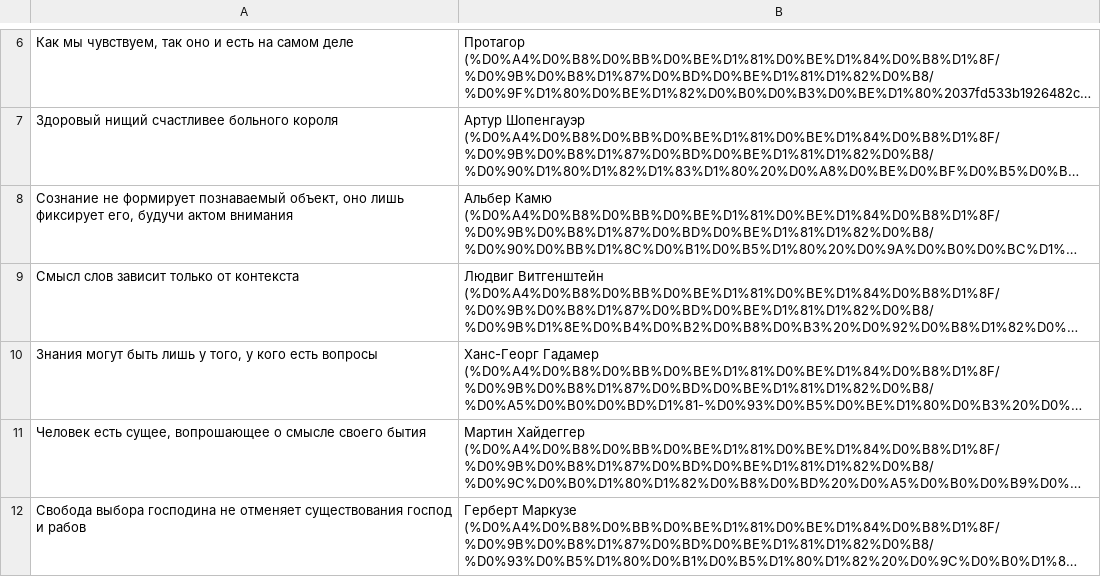
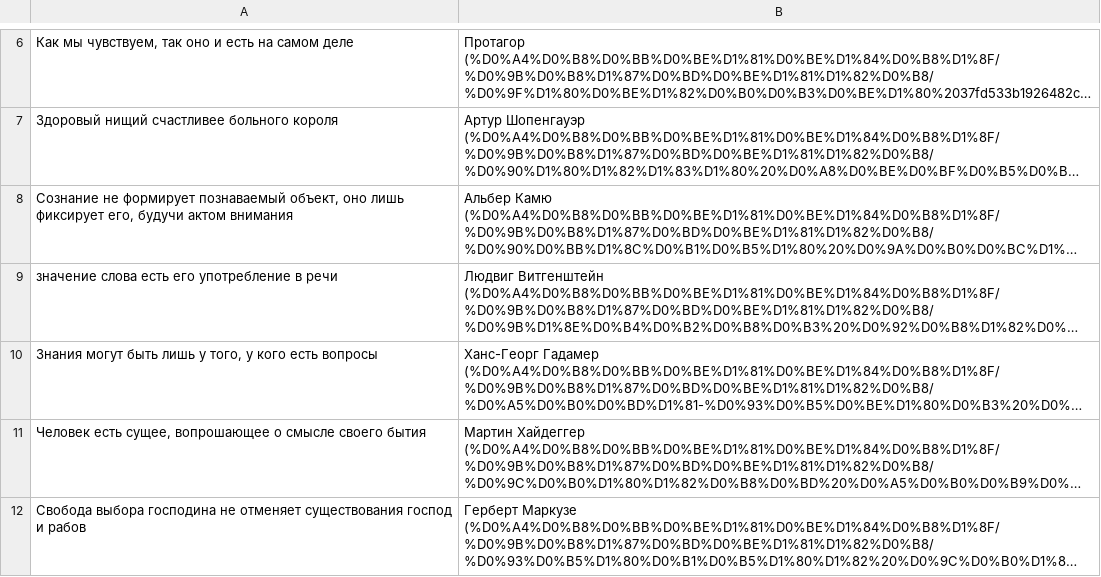
Before and after one commit to mksddn/philoloom, a CSV file: content/notion/Философия/Цитаты a4f8ad9ba2634ee18e3f0fa9e80974f8_all.csv, drawn as a sheet; only a part is shown, gaps mark what is left out; long unchanged cells end in …; the diff names each change by its address in the sheet, - before the commit and + after, or states it on an @@ line.

```diff
--- a/content/notion/Философия/Цитаты a4f8ad9ba2634ee18e3f0fa9e80974f8_all.csv
+++ b/content/notion/Философия/Цитаты a4f8ad9ba2634ee18e3f0fa9e80974f8_all.csv
-A9: Смысл слов зависит только от контекста
+A9: значение слова есть его употребление в речи
```
Also changed, not shown: content/notion/Философия/Личности e63b5581e8614d7b8aa84e28fccfba63_all.csv, content/notion/Философия/Темы d59ab943f6c540ada9b034321d75c62f_all.csv, 3 other files.
